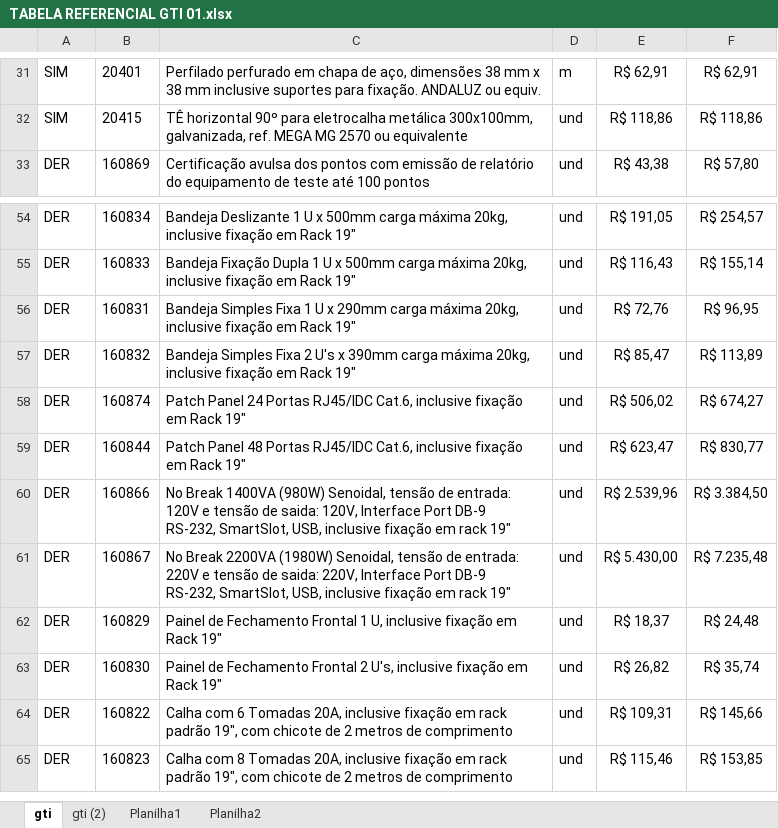
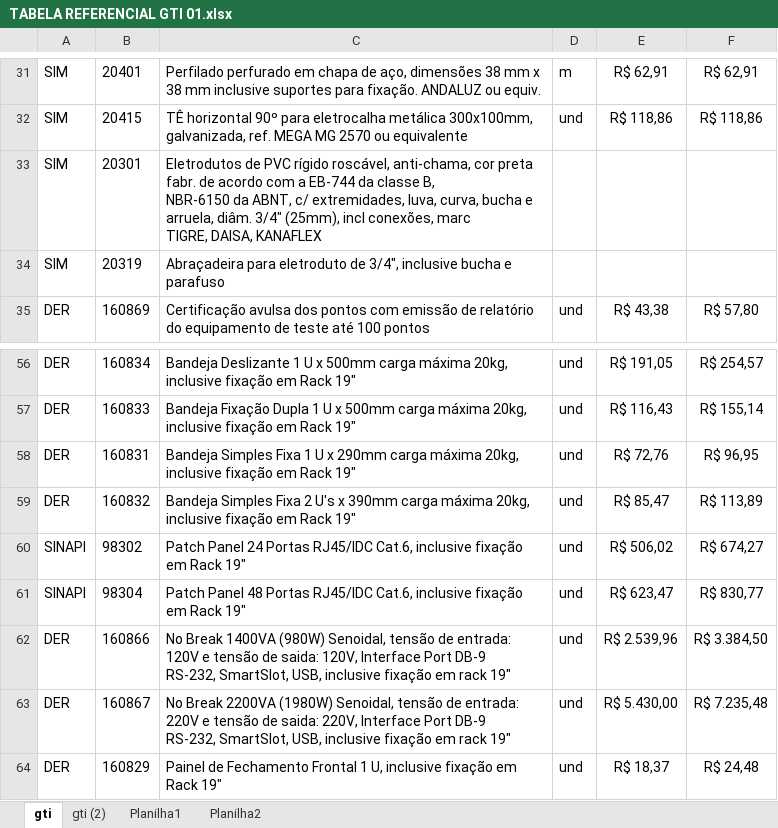
Before and after one commit to Cledimarjr/siscandistrib, an Excel workbook: db_updates/TABELA REFERENCIAL GTI 01.xlsx, sheet gti, drawn as a sheet; only a part is shown, gaps mark what is left out; the shorter side is filled out with more unchanged rows; values as stored, in another font and other column widths than the file's, no borders; addresses are those after the commit; ↵ is a line break in a cell; the diff names each change by its address in the sheet, - before the commit and + after, or states it on an @@ line.

Commit message:
Add files via upload

```diff
--- a/db_updates/TABELA REFERENCIAL GTI 01.xlsx (sheet gti)
+++ b/db_updates/TABELA REFERENCIAL GTI 01.xlsx (sheet gti)
+row 33: SIM | 20301 | Eletrodutos de PVC rígido roscável, anti-chama, cor preta fabr. de acordo com a EB-744 da classe B, ↵ NBR-6150 da ABNT, c/ extremidades, luva, curva, bucha e arruela, diâm. 3/4" (25mm), incl conexões, marc ↵ TIGRE, DAISA, KANAFLEX
+row 34: SIM | 20319 | Abraçadeira para eletroduto de 3/4", inclusive bucha e parafuso
-A60:A61: DER
+A60:A61: SINAPI
-B60: 160874
+B60: 98302
-B61: 160844
+B61: 98304
```
